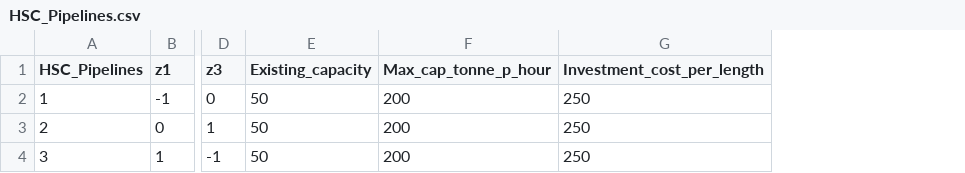
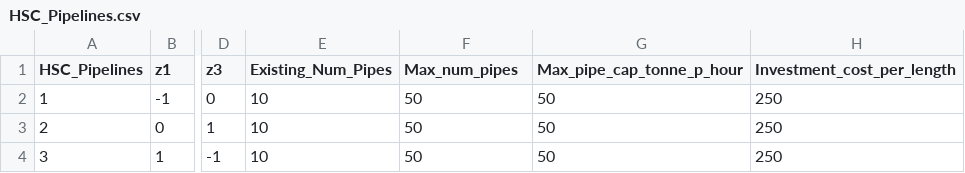
Before and after one commit to rezfa/PowHyCEM, a CSV file: Input_Data/HSC_Pipelines.csv, drawn as a sheet; only a part is shown, gaps mark what is left out; removed rows and columns are numbered as before the commit, all else as after; the diff names each change by its address in the sheet, - before the commit and + after, or states it on an @@ line.

```diff
--- a/Input_Data/HSC_Pipelines.csv
+++ b/Input_Data/HSC_Pipelines.csv
+column E (Existing_Num_Pipes), rows 2-4: all 10
-column F (Max_cap_tonne_p_hour), rows 2-4: all 200
+column G (Max_pipe_cap_tonne_p_hour), rows 2-4: all 50
-F1: Existing_capacity
+F1: Max_num_pipes
```
Also changed, not shown: Input_Data/HSC_Gen_Data.csv, Input_Data/Powe_Gen_Data.csv, 2 other files.
